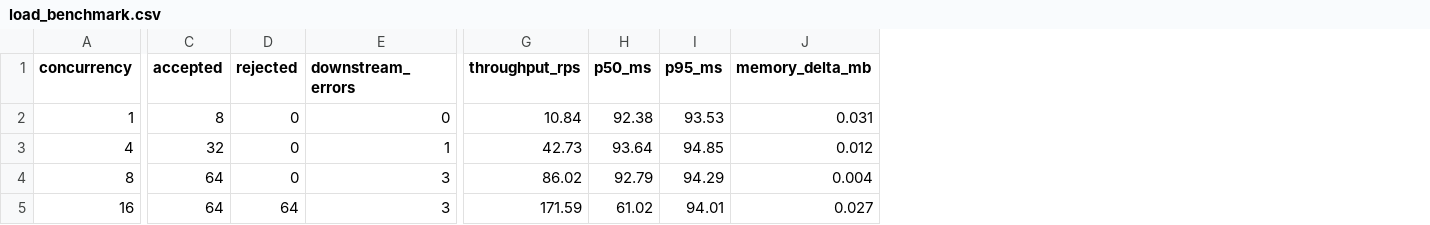
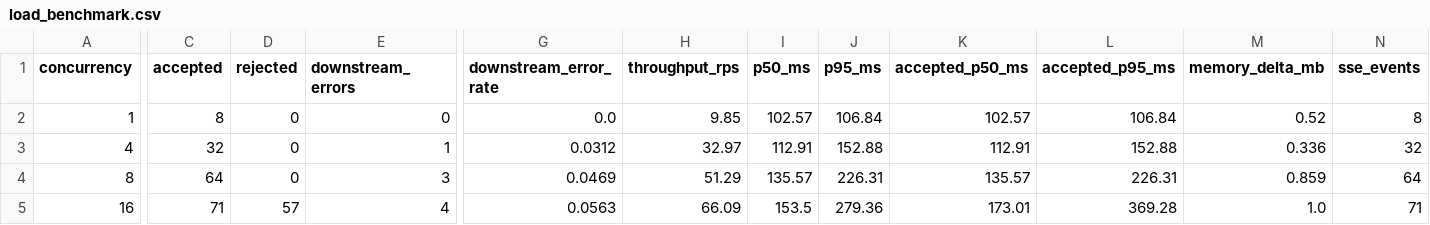
Before and after one commit to linhongyu510/aiops-copilot, a CSV file: artifacts/reliability/load_benchmark.csv, drawn as a sheet; only a part is shown, gaps mark what is left out; addresses are those after the commit; the diff covers the shown part only; the diff names each change by its address in the sheet, - before the commit and + after, or states it on an @@ line.

Commit message:
perf: benchmark real HTTP SSE overload behavior

```diff
--- a/artifacts/reliability/load_benchmark.csv
+++ b/artifacts/reliability/load_benchmark.csv
+column G (downstream_error_rate), rows 2-5: 0.0 | 0.0312 | 0.0469 | 0.0563
+column K (accepted_p50_ms), rows 2-5: 102.57 | 112.91 | 135.57 | 173.01
+column L (accepted_p95_ms), rows 2-5: 106.84 | 152.88 | 226.31 | 369.28
+column N (sse_events), rows 2-5: 8 | 32 | 64 | 71
-H2 (throughput_rps): 10.84
+H2 (throughput_rps): 9.85
-I2 (p50_ms): 92.38
+I2 (p50_ms): 102.57
-J2 (p95_ms): 93.53
+J2 (p95_ms): 106.84
-M2 (memory_delta_mb): 0.031
+M2 (memory_delta_mb): 0.52
-H3 (throughput_rps): 42.73
+H3 (throughput_rps): 32.97
-I3 (p50_ms): 93.64
+I3 (p50_ms): 112.91
-J3 (p95_ms): 94.85
+J3 (p95_ms): 152.88
-M3 (memory_delta_mb): 0.012
+M3 (memory_delta_mb): 0.336
-H4 (throughput_rps): 86.02
+H4 (throughput_rps): 51.29
-I4 (p50_ms): 92.79
+I4 (p50_ms): 135.57
-J4 (p95_ms): 94.29
+J4 (p95_ms): 226.31
-M4 (memory_delta_mb): 0.004
+M4 (memory_delta_mb): 0.859
-C5 (accepted): 64
+C5 (accepted): 71
-D5 (rejected): 64
+D5 (rejected): 57
-E5 (downstream_errors): 3
+E5 (downstream_errors): 4
-H5 (throughput_rps): 171.59
+H5 (throughput_rps): 66.09
-I5 (p50_ms): 61.02
+I5 (p50_ms): 153.5
-J5 (p95_ms): 94.01
+J5 (p95_ms): 279.36
-M5 (memory_delta_mb): 0.027
+M5 (memory_delta_mb): 1.0
```
Also changed, not shown: 1 edited cell elsewhere in this file, 4 other files.
